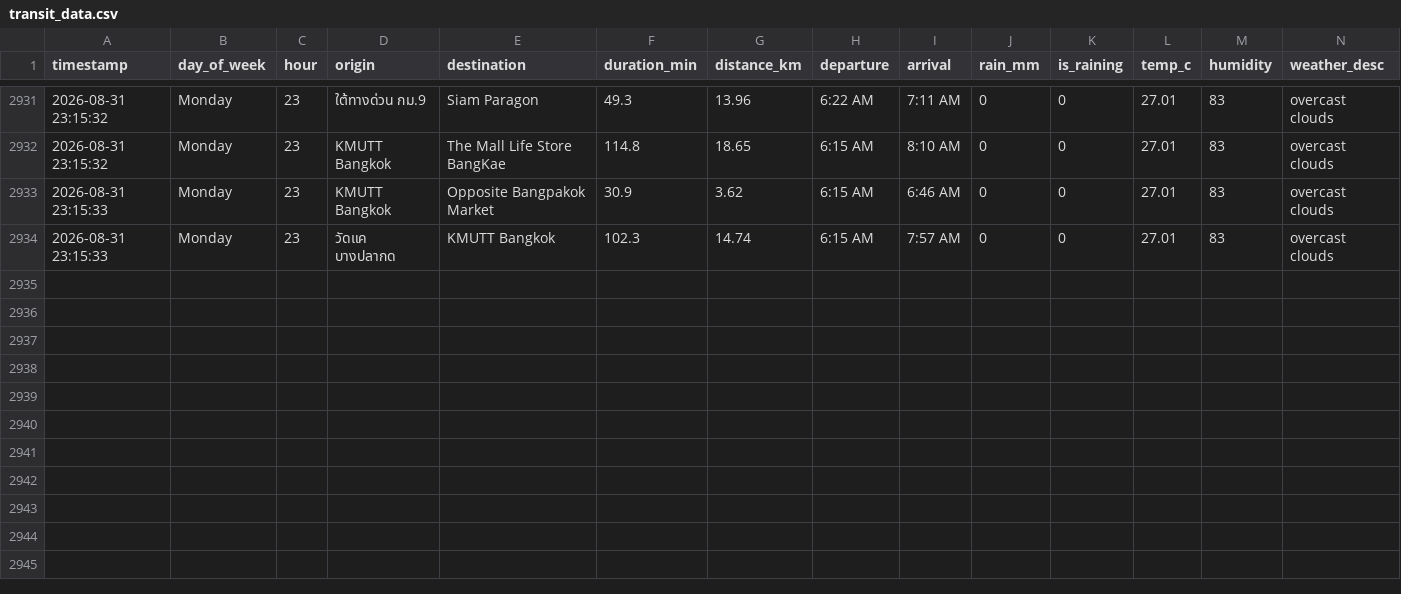
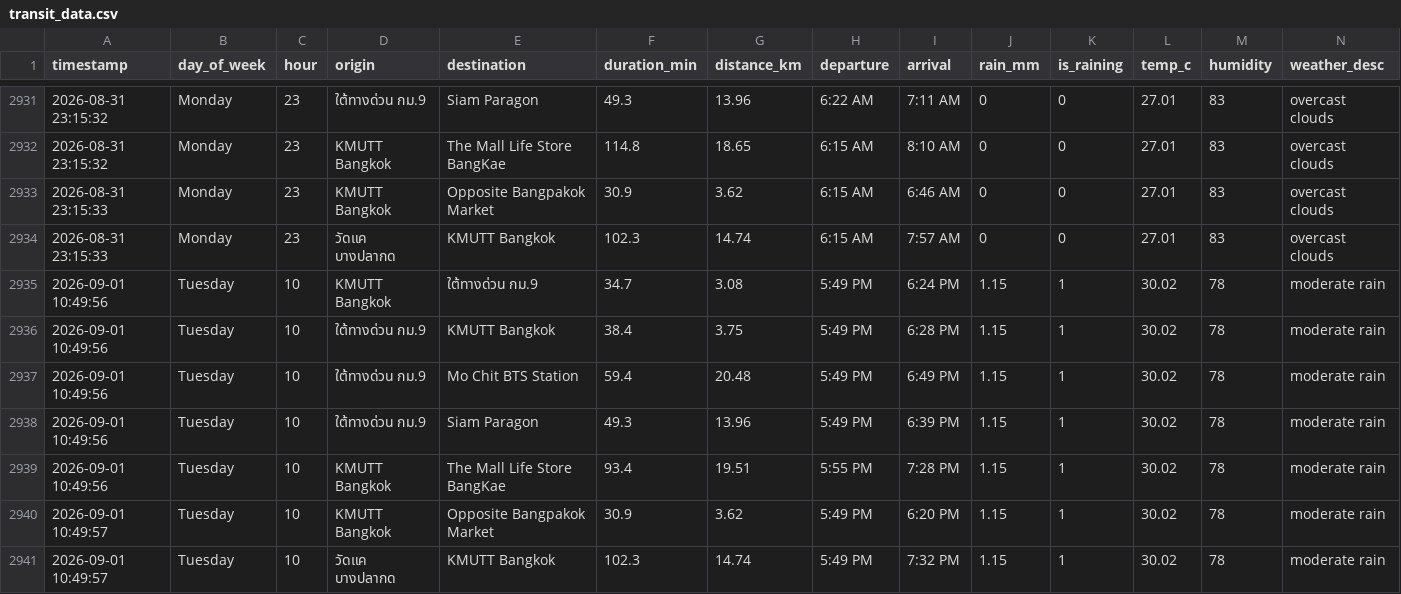
Before and after one commit to Spiing/bkk-transit-data, a CSV file: transit_data.csv, drawn as a sheet; only a part is shown, gaps mark what is left out; the diff names each change by its address in the sheet, - before the commit and + after, or states it on an @@ line.

```diff
--- a/transit_data.csv
+++ b/transit_data.csv
+row 2935: 2026-09-01 10:49:56 | Tuesday | 10 | KMUTT Bangkok | ใต้ทางด่วน กม.9 | 34.7 | 3.08 | 5:49 PM | 6:24 PM | 1.15 | 1 | 30.02 | 78 | moderate rain
+row 2936: 2026-09-01 10:49:56 | Tuesday | 10 | ใต้ทางด่วน กม.9 | KMUTT Bangkok | 38.4 | 3.75 | 5:49 PM | 6:28 PM | 1.15 | 1 | 30.02 | 78 | moderate rain
+row 2937: 2026-09-01 10:49:56 | Tuesday | 10 | ใต้ทางด่วน กม.9 | Mo Chit BTS Station | 59.4 | 20.48 | 5:49 PM | 6:49 PM | 1.15 | 1 | 30.02 | 78 | moderate rain
+row 2938: 2026-09-01 10:49:56 | Tuesday | 10 | ใต้ทางด่วน กม.9 | Siam Paragon | 49.3 | 13.96 | 5:49 PM | 6:39 PM | 1.15 | 1 | 30.02 | 78 | moderate rain
+row 2939: 2026-09-01 10:49:56 | Tuesday | 10 | KMUTT Bangkok | The Mall Life Store BangKae | 93.4 | 19.51 | 5:55 PM | 7:28 PM | 1.15 | 1 | 30.02 | 78 | moderate rain
+row 2940: 2026-09-01 10:49:57 | Tuesday | 10 | KMUTT Bangkok | Opposite Bangpakok Market | 30.9 | 3.62 | 5:49 PM | 6:20 PM | 1.15 | 1 | 30.02 | 78 | moderate rain
+row 2941: 2026-09-01 10:49:57 | Tuesday | 10 | วัดแค บางปลากด | KMUTT Bangkok | 102.3 | 14.74 | 5:49 PM | 7:32 PM | 1.15 | 1 | 30.02 | 78 | moderate rain
```
